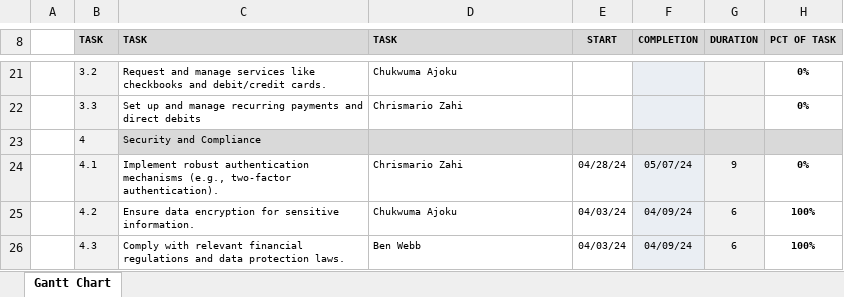
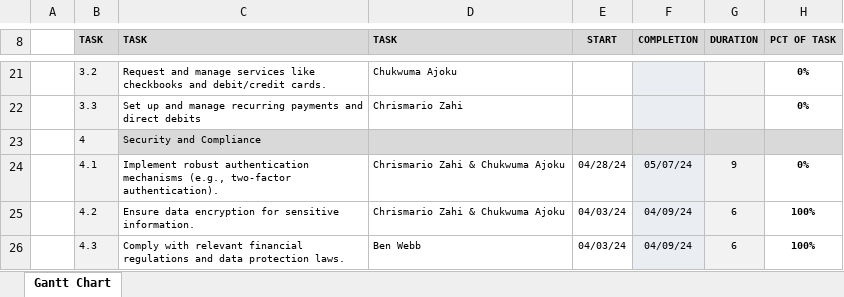
Before and after one commit to FonleeX/Bank-Application, an Excel workbook: Documentation/Agile-Project-Plan.xlsx, sheet Gantt Chart, drawn as a sheet; only a part is shown, gaps mark what is left out; values as stored, in another font and other column widths than the file's, no borders; conditional formats not drawn; the diff names each change by its address in the sheet, - before the commit and + after, or states it on an @@ line.

Commit message:
Add files via upload

```diff
--- a/Documentation/Agile-Project-Plan.xlsx (sheet Gantt Chart)
+++ b/Documentation/Agile-Project-Plan.xlsx (sheet Gantt Chart)
-D24 (TASK): Chrismario Zahi
+D24 (TASK): Chrismario Zahi & Chukwuma Ajoku
-D25 (TASK): Chukwuma Ajoku
+D25 (TASK): Chrismario Zahi & Chukwuma Ajoku
```
